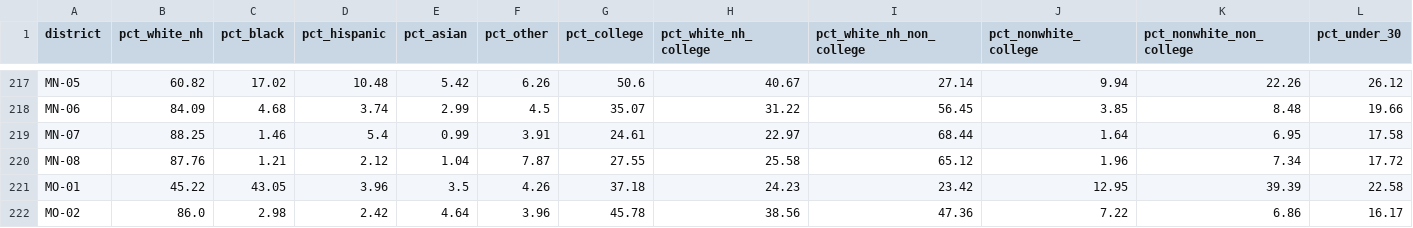
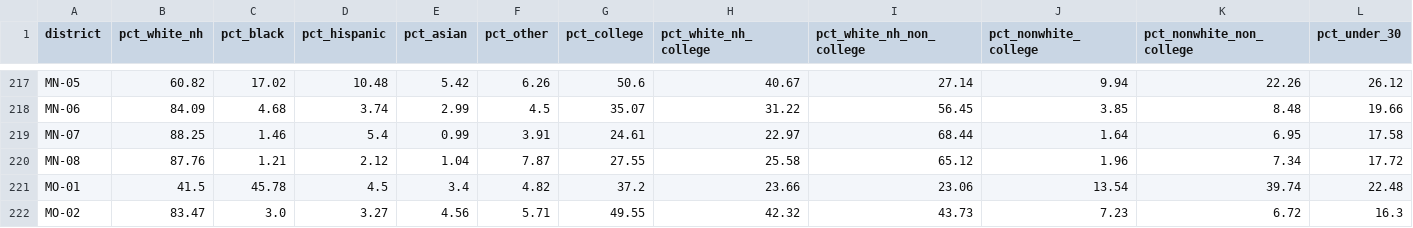
Before and after one commit to tcbDNA/house-2026, a CSV file: backend/data/demographics.csv, drawn as a sheet; only a part is shown, gaps mark what is left out; the diff covers the shown part only; the diff names each change by its address in the sheet, - before the commit and + after, or states it on an @@ line.

```diff
--- a/backend/data/demographics.csv
+++ b/backend/data/demographics.csv
-B221 (pct_white_nh): 45.22
+B221 (pct_white_nh): 41.5
-C221 (pct_black): 43.05
+C221 (pct_black): 45.78
-D221 (pct_hispanic): 3.96
+D221 (pct_hispanic): 4.5
-E221 (pct_asian): 3.5
+E221 (pct_asian): 3.4
-F221 (pct_other): 4.26
+F221 (pct_other): 4.82
-G221 (pct_college): 37.18
+G221 (pct_college): 37.2
-H221 (pct_white_nh_college): 24.23
+H221 (pct_white_nh_college): 23.66
-I221 (pct_white_nh_non_college): 23.42
+I221 (pct_white_nh_non_college): 23.06
-J221 (pct_nonwhite_college): 12.95
+J221 (pct_nonwhite_college): 13.54
-K221 (pct_nonwhite_non_college): 39.39
+K221 (pct_nonwhite_non_college): 39.74
-L221 (pct_under_30): 22.58
+L221 (pct_under_30): 22.48
-B222 (pct_white_nh): 86.0
+B222 (pct_white_nh): 83.47
-C222 (pct_black): 2.98
+C222 (pct_black): 3.0
-D222 (pct_hispanic): 2.42
+D222 (pct_hispanic): 3.27
-E222 (pct_asian): 4.64
+E222 (pct_asian): 4.56
-F222 (pct_other): 3.96
+F222 (pct_other): 5.71
-G222 (pct_college): 45.78
+G222 (pct_college): 49.55
-H222 (pct_white_nh_college): 38.56
+H222 (pct_white_nh_college): 42.32
-I222 (pct_white_nh_non_college): 47.36
+I222 (pct_white_nh_non_college): 43.73
-J222 (pct_nonwhite_college): 7.22
+J222 (pct_nonwhite_college): 7.23
-K222 (pct_nonwhite_non_college): 6.86
+K222 (pct_nonwhite_non_college): 6.72
-L222 (pct_under_30): 16.17
+L222 (pct_under_30): 16.3
```
Also changed, not shown: 117 edited cells elsewhere in this file, backend/analysis/comparison.csv, 36 other files.
